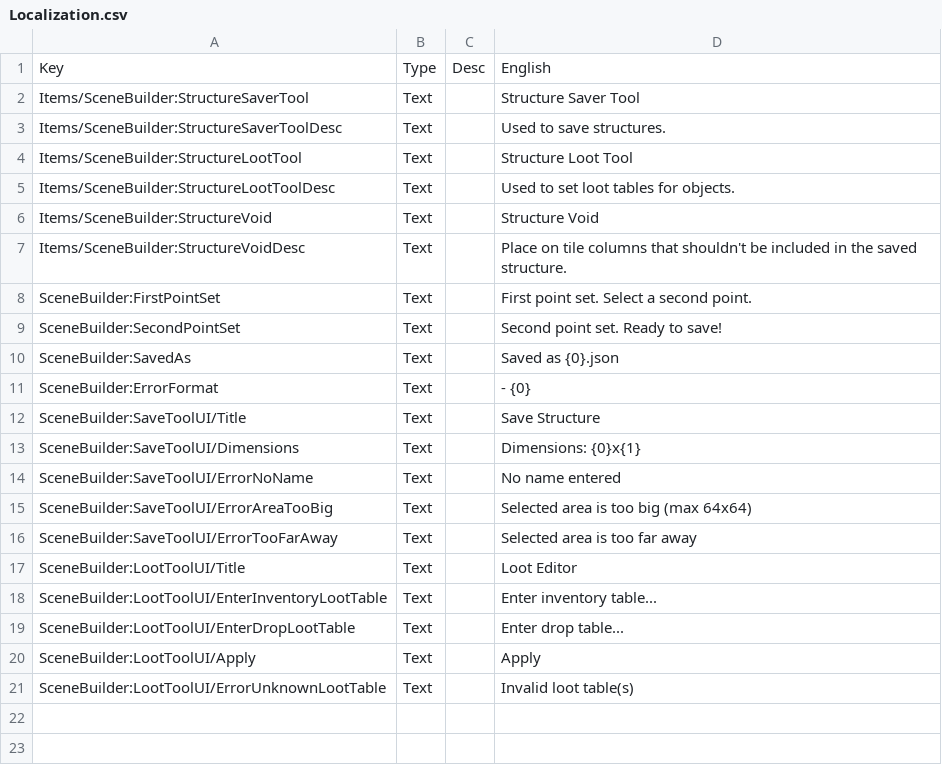
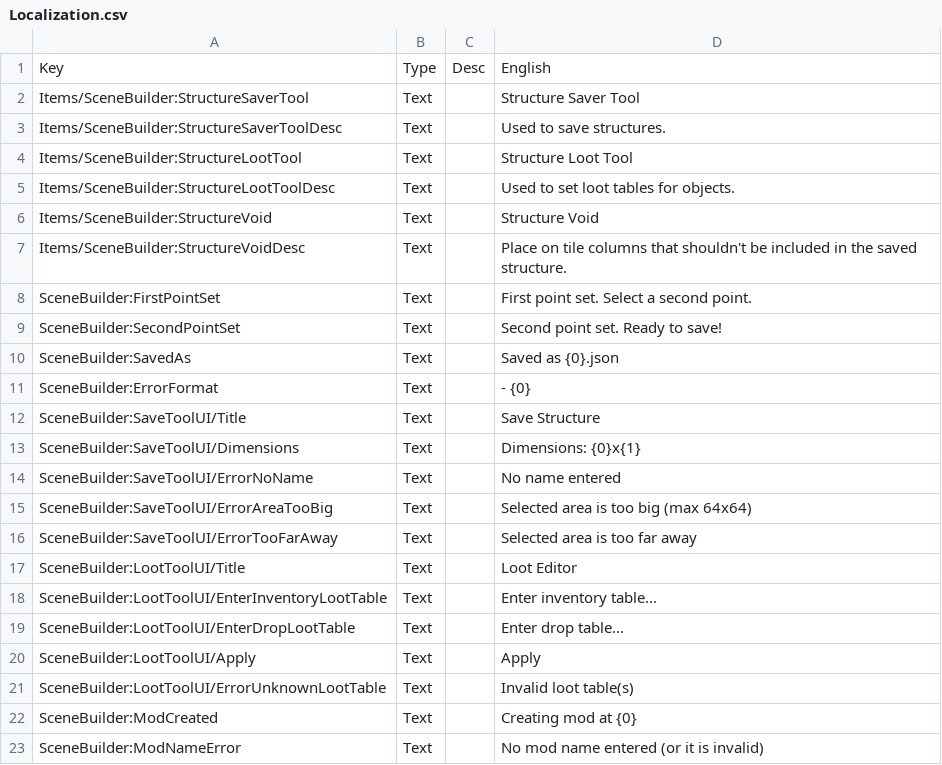
Before and after one commit to moorowl/ck-SceneBuilder, a CSV file: Localization/Localization.csv, drawn as a sheet; the diff names each change by its address in the sheet, - before the commit and + after, or states it on an @@ line.

Commit message:
added command to create scenes mod

```diff
--- a/Localization/Localization.csv
+++ b/Localization/Localization.csv
+row 22: SceneBuilder:ModCreated | Text |  | Creating mod at {0}
+row 23: SceneBuilder:ModNameError | Text |  | No mod name entered (or it is invalid)
```
Also changed, not shown: 3 other files.
